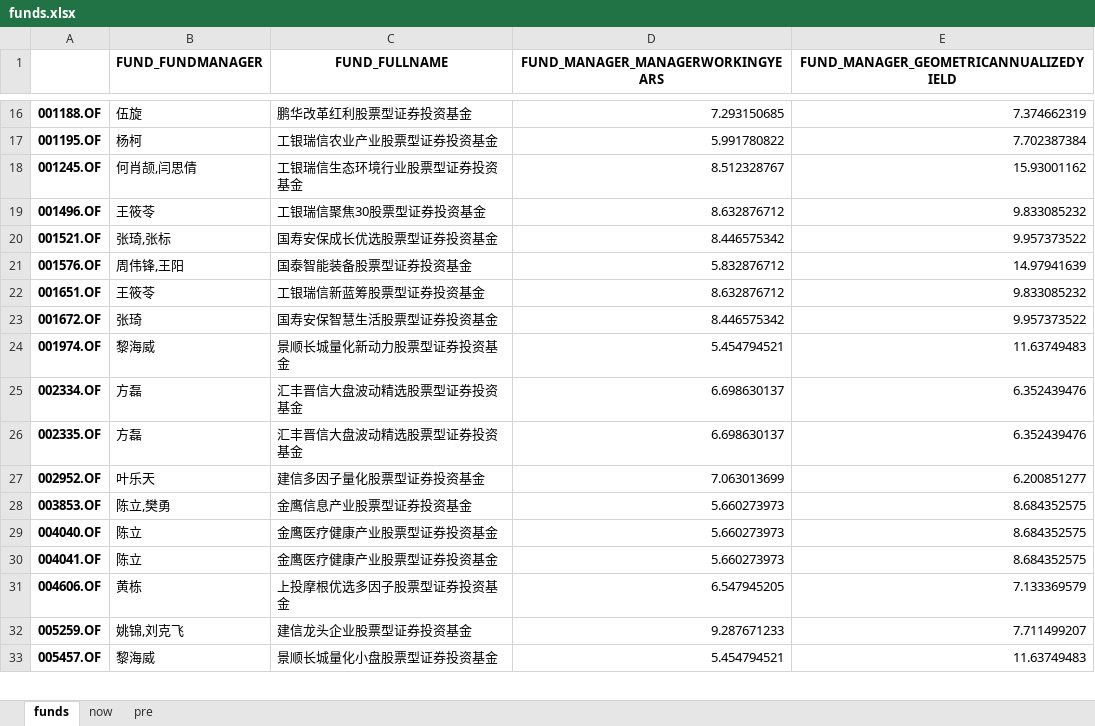
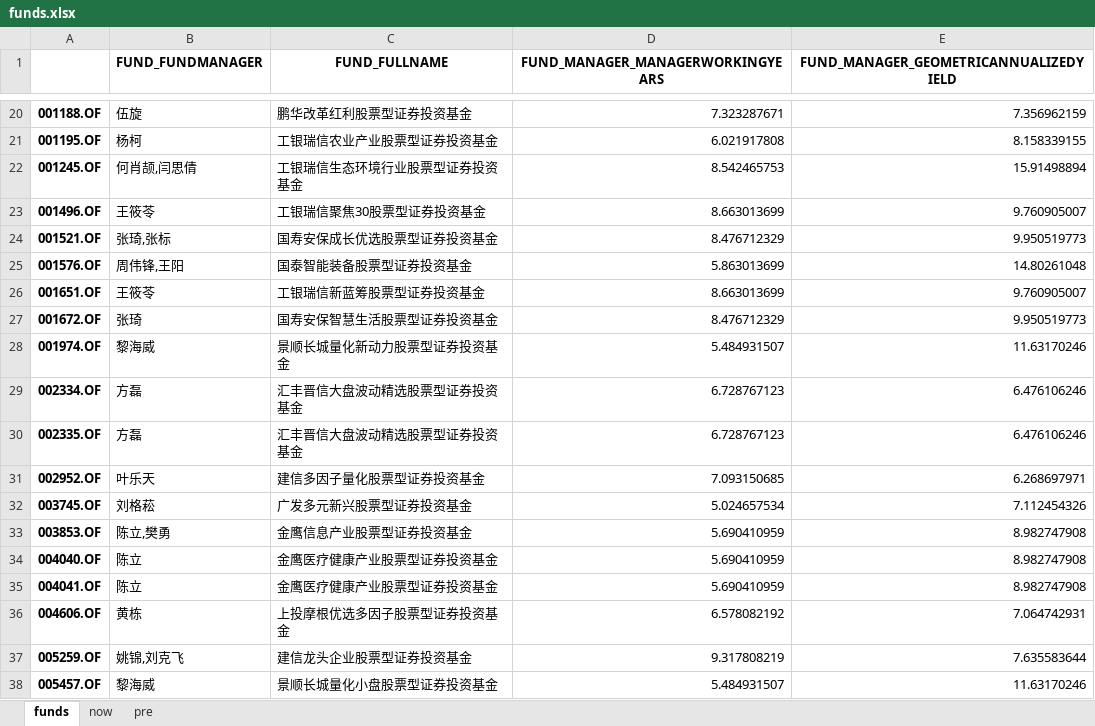
Before and after one commit to mu1902/Creeper, an Excel workbook: funds.xlsx, sheet funds, drawn as a sheet; only a part is shown, gaps mark what is left out; values as stored, in another font and other column widths than the file's, no borders; addresses are those after the commit; the diff covers the shown part only; the diff names each change by its address in the sheet, - before the commit and + after, or states it on an @@ line.

```diff
--- a/funds.xlsx (sheet funds)
+++ b/funds.xlsx (sheet funds)
-D20 (FUND_MANAGER_MANAGERWORKINGYEARS): 7.293150685
+D20 (FUND_MANAGER_MANAGERWORKINGYEARS): 7.323287671
-E20: 7.374662319
+E20: 7.356962159
-D21 (FUND_MANAGER_MANAGERWORKINGYEARS): 5.991780822
+D21 (FUND_MANAGER_MANAGERWORKINGYEARS): 6.021917808
-E21: 7.702387384
+E21: 8.158339155
-D22 (FUND_MANAGER_MANAGERWORKINGYEARS): 8.512328767
+D22 (FUND_MANAGER_MANAGERWORKINGYEARS): 8.542465753
-E22: 15.93001162
+E22: 15.91498894
-D23 (FUND_MANAGER_MANAGERWORKINGYEARS): 8.632876712
+D23 (FUND_MANAGER_MANAGERWORKINGYEARS): 8.663013699
-E23: 9.833085232
+E23: 9.760905007
-D24 (FUND_MANAGER_MANAGERWORKINGYEARS): 8.446575342
+D24 (FUND_MANAGER_MANAGERWORKINGYEARS): 8.476712329
-E24: 9.957373522
+E24: 9.950519773
-D25 (FUND_MANAGER_MANAGERWORKINGYEARS): 5.832876712
+D25 (FUND_MANAGER_MANAGERWORKINGYEARS): 5.863013699
-E25: 14.97941639
+E25: 14.80261048
-D26 (FUND_MANAGER_MANAGERWORKINGYEARS): 8.632876712
+D26 (FUND_MANAGER_MANAGERWORKINGYEARS): 8.663013699
-E26: 9.833085232
+E26: 9.760905007
-D27 (FUND_MANAGER_MANAGERWORKINGYEARS): 8.446575342
+D27 (FUND_MANAGER_MANAGERWORKINGYEARS): 8.476712329
-E27: 9.957373522
+E27: 9.950519773
-D28 (FUND_MANAGER_MANAGERWORKINGYEARS): 5.454794521
+D28 (FUND_MANAGER_MANAGERWORKINGYEARS): 5.484931507
-E28: 11.63749483
+E28: 11.63170246
-D29:D30 (FUND_MANAGER_MANAGERWORKINGYEARS): 6.698630137
+D29:D30 (FUND_MANAGER_MANAGERWORKINGYEARS): 6.728767123
-E29:E30: 6.352439476
+E29:E30: 6.476106246
-D31 (FUND_MANAGER_MANAGERWORKINGYEARS): 7.063013699
+D31 (FUND_MANAGER_MANAGERWORKINGYEARS): 7.093150685
-E31: 6.200851277
+E31: 6.268697971
+row 32: 003745.OF | 刘格菘 | 广发多元新兴股票型证券投资基金 | 5.024657534 | 7.112454326
-D33:D35 (FUND_MANAGER_MANAGERWORKINGYEARS): 5.660273973
+D33:D35 (FUND_MANAGER_MANAGERWORKINGYEARS): 5.690410959
-E33:E35: 8.684352575
+E33:E35: 8.982747908
-D36 (FUND_MANAGER_MANAGERWORKINGYEARS): 6.547945205
+D36 (FUND_MANAGER_MANAGERWORKINGYEARS): 6.578082192
-E36: 7.133369579
+E36: 7.064742931
-D37 (FUND_MANAGER_MANAGERWORKINGYEARS): 9.287671233
+D37 (FUND_MANAGER_MANAGERWORKINGYEARS): 9.317808219
-E37: 7.711499207
+E37: 7.635583644
-D38 (FUND_MANAGER_MANAGERWORKINGYEARS): 5.454794521
+D38 (FUND_MANAGER_MANAGERWORKINGYEARS): 5.484931507
-E38: 11.63749483
+E38: 11.63170246
```
Also changed, not shown: 13 added rows and 434 edited cells elsewhere in this sheet, sheet now, sheet pre, 4 other files.
